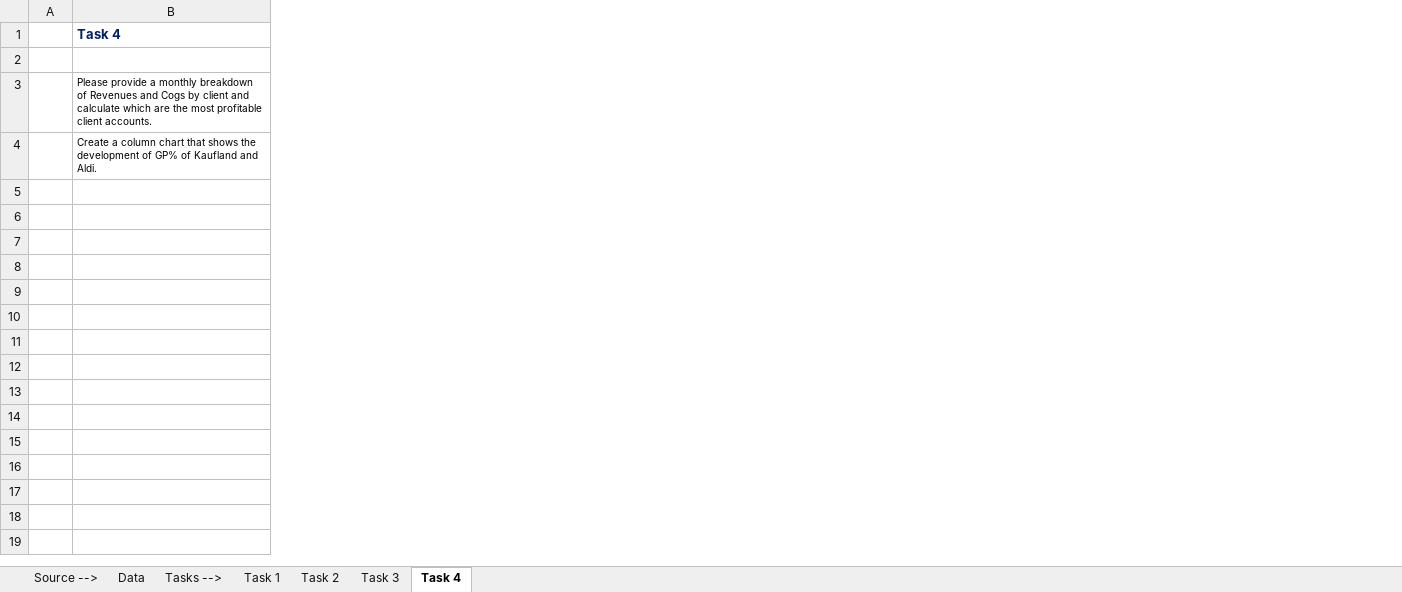
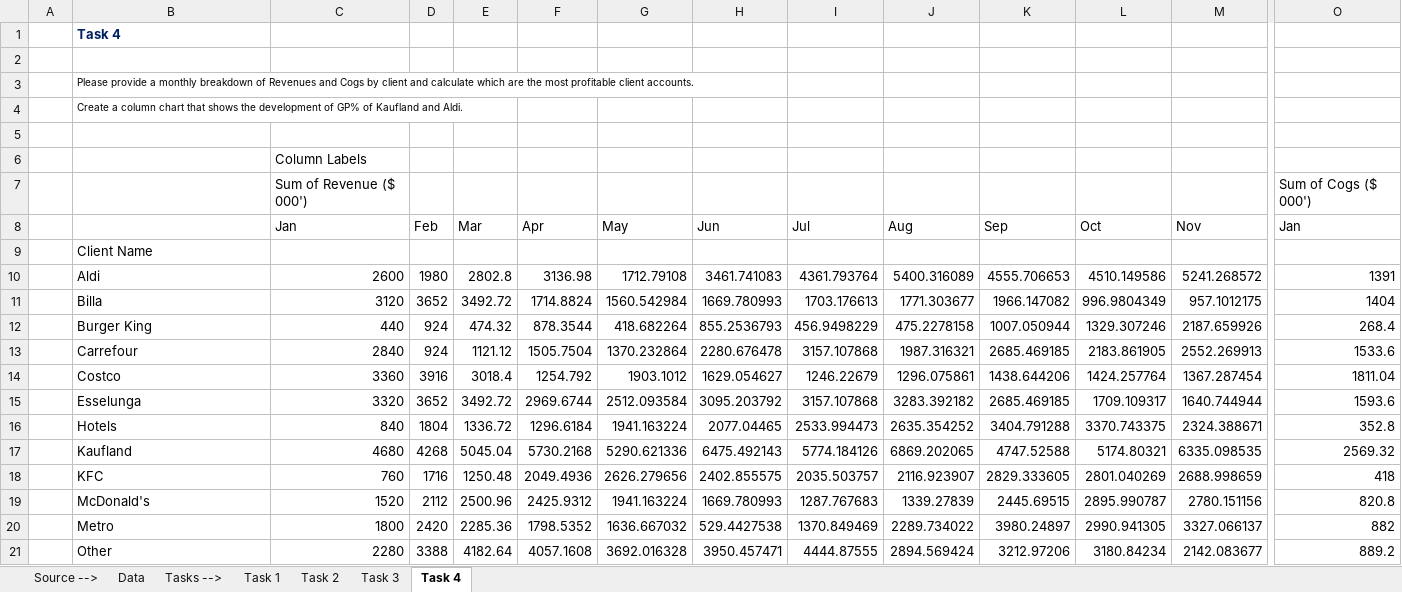
Before and after one commit to GreenApple76/microsoft-excel-365-beginner-to-intermediate, an Excel workbook: Course-Challenge-Before-solutions.xlsx, sheet Task 4, drawn as a sheet; only a part is shown, gaps mark what is left out; values as stored, in another font and other column widths than the file's, no borders; charts and pictures not drawn; rows hold the shown columns only; the diff covers the shown part only; the diff names each change by its address in the sheet, - before the commit and + after, or states it on an @@ line.

Commit message:
completed course challenge

```diff
--- a/Course-Challenge-Before-solutions.xlsx (sheet Task 4)
+++ b/Course-Challenge-Before-solutions.xlsx (sheet Task 4)
+column C, empty
+column D, empty
+column E, empty
+column F, empty
+column G, empty
+column H, empty
+column I, empty
+column J, empty
+column K, empty
+column L, empty
+column M, empty
+column O, empty
+row 5: (empty)
+row 6:  |  | Column Labels
+row 7:  |  | Sum of Revenue ($ 000') |  |  |  |  |  |  |  |  |  |  | Sum of Cogs ($ 000')
+row 8:  |  | Jan | Feb | Mar | Apr | May | Jun | Jul | Aug | Sep | Oct | Nov | Jan
+row 9:  | Client Name
+row 10:  | Aldi | 2600 | 1980 | 2802.8 | 3136.98 | 1712.79108 | 3461.741083 | 4361.793764 | 5400.316089 | 4555.706653 | 4510.149586 | 5241.268572 | 1391
+row 11:  | Billa | 3120 | 3652 | 3492.72 | 1714.8824 | 1560.542984 | 1669.780993 | 1703.176613 | 1771.303677 | 1966.147082 | 996.9804349 | 957.1012175 | 1404
+row 12:  | Burger King | 440 | 924 | 474.32 | 878.3544 | 418.682264 | 855.2536793 | 456.9498229 | 475.2278158 | 1007.050944 | 1329.307246 | 2187.659926 | 268.4
+row 13:  | Carrefour | 2840 | 924 | 1121.12 | 1505.7504 | 1370.232864 | 2280.676478 | 3157.107868 | 1987.316321 | 2685.469185 | 2183.861905 | 2552.269913 | 1533.6
+row 14:  | Costco | 3360 | 3916 | 3018.4 | 1254.792 | 1903.1012 | 1629.054627 | 1246.22679 | 1296.075861 | 1438.644206 | 1424.257764 | 1367.287454 | 1811.04
+row 15:  | Esselunga | 3320 | 3652 | 3492.72 | 2969.6744 | 2512.093584 | 3095.203792 | 3157.107868 | 3283.392182 | 2685.469185 | 1709.109317 | 1640.744944 | 1593.6
+row 16:  | Hotels | 840 | 1804 | 1336.72 | 1296.6184 | 1941.163224 | 2077.04465 | 2533.994473 | 2635.354252 | 3404.791288 | 3370.743375 | 2324.388671 | 352.8
+row 17:  | Kaufland | 4680 | 4268 | 5045.04 | 5730.2168 | 5290.621336 | 6475.492143 | 5774.184126 | 6869.202065 | 4747.52588 | 5174.80321 | 6335.098535 | 2569.32
+row 18:  | KFC | 760 | 1716 | 1250.48 | 2049.4936 | 2626.279656 | 2402.855575 | 2035.503757 | 2116.923907 | 2829.333605 | 2801.040269 | 2688.998659 | 418
+row 19:  | McDonald's | 1520 | 2112 | 2500.96 | 2425.9312 | 1941.163224 | 1669.780993 | 1287.767683 | 1339.27839 | 2445.69515 | 2895.990787 | 2780.151156 | 820.8
+row 20:  | Metro | 1800 | 2420 | 2285.36 | 1798.5352 | 1636.667032 | 529.4427538 | 1370.849469 | 2289.734022 | 3980.24897 | 2990.941305 | 3327.066137 | 882
+row 21:  | Other | 2280 | 3388 | 4182.64 | 4057.1608 | 3692.016328 | 3950.457471 | 4444.87555 | 2894.569424 | 3212.97206 | 3180.84234 | 2142.083677 | 889.2
```
Also changed, not shown: 5 added rows and 16 added columns elsewhere in this sheet, sheet Task 3, sheet Task 2, sheet Task 1, charts or pictures, 1 other file.
